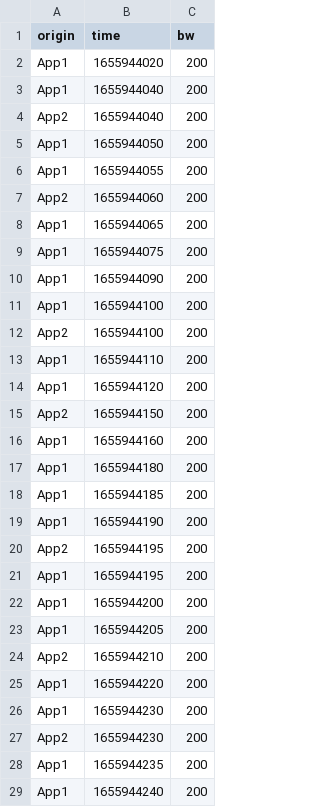
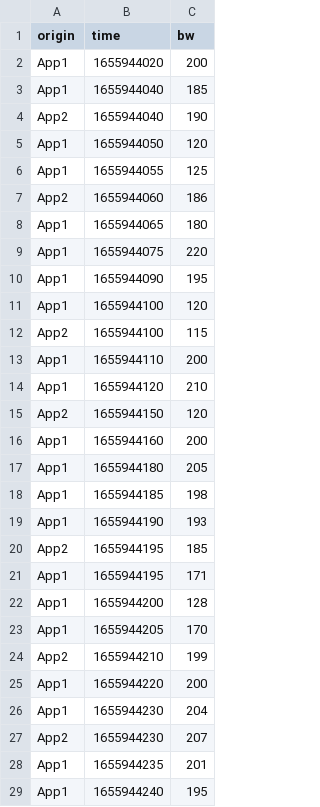
Before and after one commit to AkiraFukuda/Multinode, a CSV file: hdd/bw_record.csv, drawn as a sheet; only a part is shown; the diff covers the shown part only.

Commit message:
temp

```diff
--- a/hdd/bw_record.csv
+++ b/hdd/bw_record.csv
@@ -2,28 +2,28 @@ origin,time,bw
 App1,1655944020,200
-App1,1655944040,200
-App2,1655944040,200
-App1,1655944050,200
-App1,1655944055,200
-App2,1655944060,200
-App1,1655944065,200
-App1,1655944075,200
-App1,1655944090,200
-App1,1655944100,200
-App2,1655944100,200
+App1,1655944040,185
+App2,1655944040,190
+App1,1655944050,120
+App1,1655944055,125
+App2,1655944060,186
+App1,1655944065,180
+App1,1655944075,220
+App1,1655944090,195
+App1,1655944100,120
+App2,1655944100,115
 App1,1655944110,200
-App1,1655944120,200
-App2,1655944150,200
+App1,1655944120,210
+App2,1655944150,120
 App1,1655944160,200
-App1,1655944180,200
-App1,1655944185,200
-App1,1655944190,200
-App2,1655944195,200
-App1,1655944195,200
-App1,1655944200,200
-App1,1655944205,200
-App2,1655944210,200
+App1,1655944180,205
+App1,1655944185,198
+App1,1655944190,193
+App2,1655944195,185
+App1,1655944195,171
+App1,1655944200,128
+App1,1655944205,170
+App2,1655944210,199
 App1,1655944220,200
-App1,1655944230,200
-App2,1655944230,200
-App1,1655944235,200
-App1,1655944240,200
+App1,1655944230,204
+App2,1655944230,207
+App1,1655944235,201
+App1,1655944240,195
```
Also changed, not shown: 1 removed row and 2 edited cells elsewhere in this file.
